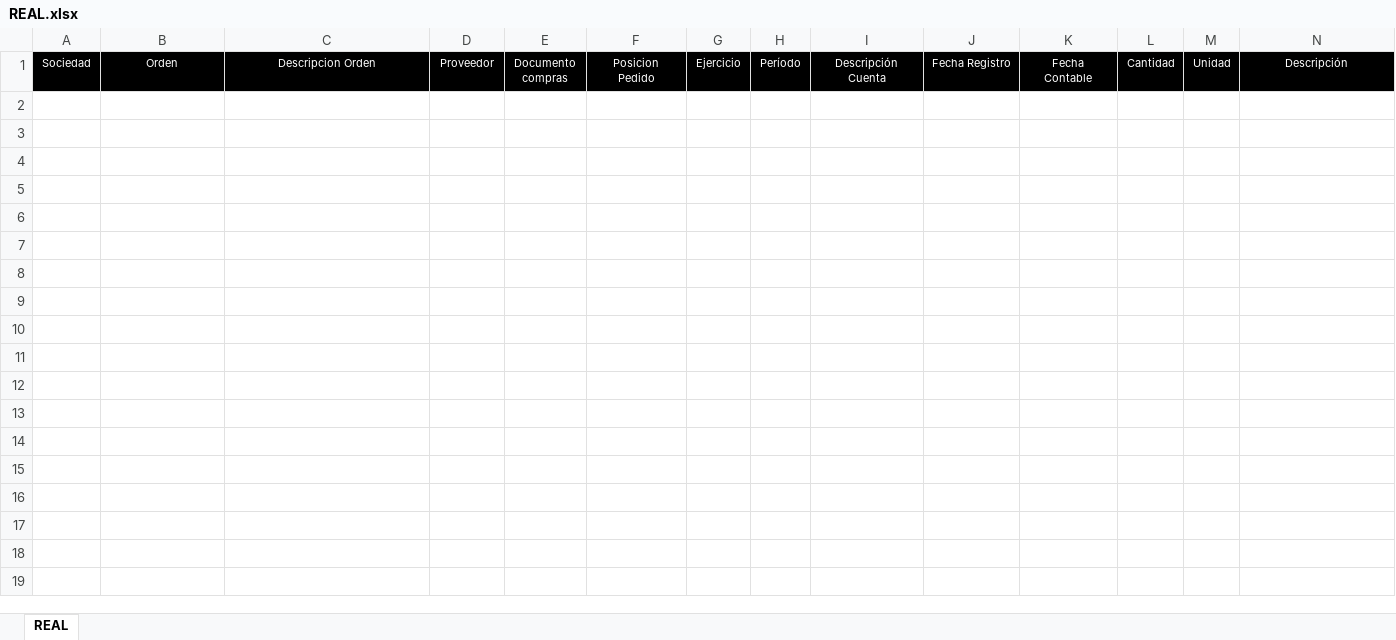
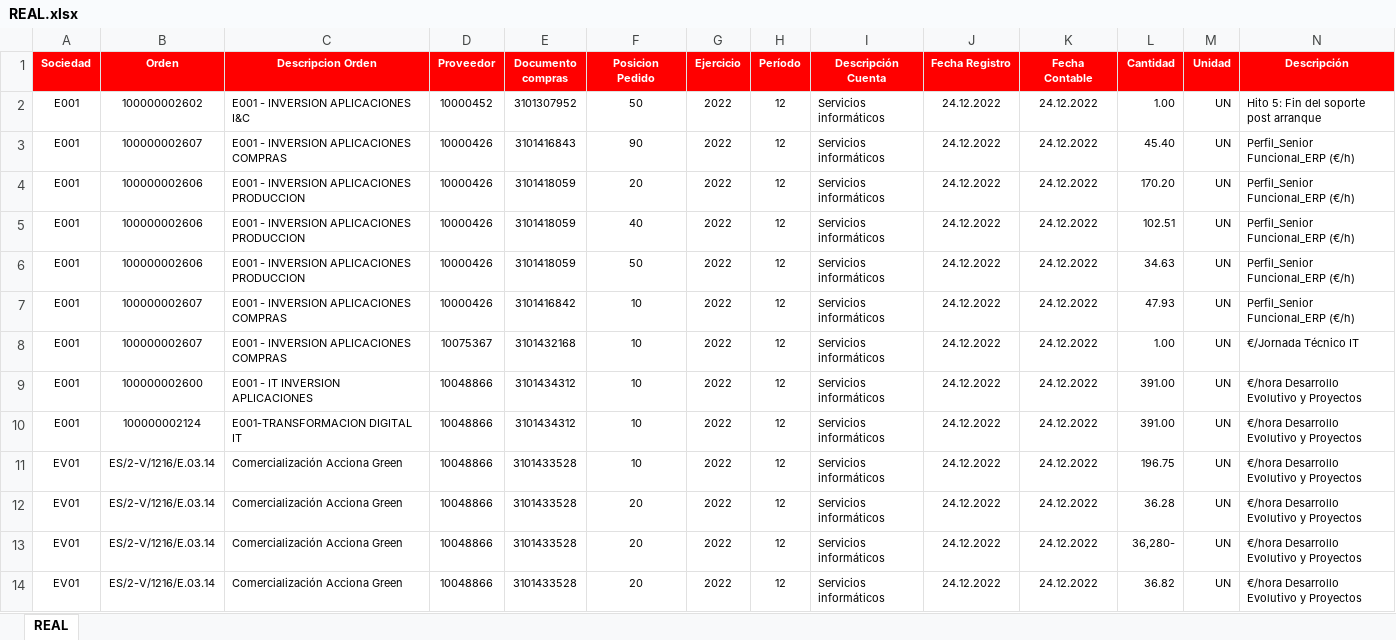
Before and after one commit to IsmaelB83/ExcelBudgetScripts, an Excel workbook: data/new/REAL.xlsx, sheet REAL, drawn as a sheet; only a part is shown; values as stored, in another font and other column widths than the file's, no borders; rows hold the shown columns only; the diff covers the shown part only; the diff names each change by its address in the sheet, - before the commit and + after, or states it on an @@ line.

Commit message:
Testing with real data

```diff
--- a/data/new/REAL.xlsx (sheet REAL)
+++ b/data/new/REAL.xlsx (sheet REAL)
@@ A1:N1 fill: #000000 → #FF0000, bold: off → on @@
+row 2: E001 | 100000002602 | E001 - INVERSION APLICACIONES I&C | 10000452 | 3101307952 | 50 | 2022 | 12 | Servicios informáticos | 24.12.2022 | 24.12.2022 | 1.00 | UN | Hito 5: Fin del soporte post arranque
+row 3: E001 | 100000002607 | E001 - INVERSION APLICACIONES COMPRAS | 10000426 | 3101416843 | 90 | 2022 | 12 | Servicios informáticos | 24.12.2022 | 24.12.2022 | 45.40 | UN | Perfil_Senior Funcional_ERP (€/h)
+row 4: E001 | 100000002606 | E001 - INVERSION APLICACIONES PRODUCCION | 10000426 | 3101418059 | 20 | 2022 | 12 | Servicios informáticos | 24.12.2022 | 24.12.2022 | 170.20 | UN | Perfil_Senior Funcional_ERP (€/h)
+row 5: E001 | 100000002606 | E001 - INVERSION APLICACIONES PRODUCCION | 10000426 | 3101418059 | 40 | 2022 | 12 | Servicios informáticos | 24.12.2022 | 24.12.2022 | 102.51 | UN | Perfil_Senior Funcional_ERP (€/h)
+row 6: E001 | 100000002606 | E001 - INVERSION APLICACIONES PRODUCCION | 10000426 | 3101418059 | 50 | 2022 | 12 | Servicios informáticos | 24.12.2022 | 24.12.2022 | 34.63 | UN | Perfil_Senior Funcional_ERP (€/h)
+row 7: E001 | 100000002607 | E001 - INVERSION APLICACIONES COMPRAS | 10000426 | 3101416842 | 10 | 2022 | 12 | Servicios informáticos | 24.12.2022 | 24.12.2022 | 47.93 | UN | Perfil_Senior Funcional_ERP (€/h)
+row 8: E001 | 100000002607 | E001 - INVERSION APLICACIONES COMPRAS | 10075367 | 3101432168 | 10 | 2022 | 12 | Servicios informáticos | 24.12.2022 | 24.12.2022 | 1.00 | UN | €/Jornada Técnico IT
+row 9: E001 | 100000002600 | E001 - IT INVERSION APLICACIONES | 10048866 | 3101434312 | 10 | 2022 | 12 | Servicios informáticos | 24.12.2022 | 24.12.2022 | 391.00 | UN | €/hora Desarrollo Evolutivo y Proyectos
+row 10: E001 | 100000002124 | E001-TRANSFORMACION DIGITAL IT | 10048866 | 3101434312 | 10 | 2022 | 12 | Servicios informáticos | 24.12.2022 | 24.12.2022 | 391.00 | UN | €/hora Desarrollo Evolutivo y Proyectos
+row 11: EV01 | ES/2-V/1216/E.03.14 | Comercialización Acciona Green | 10048866 | 3101433528 | 10 | 2022 | 12 | Servicios informáticos | 24.12.2022 | 24.12.2022 | 196.75 | UN | €/hora Desarrollo Evolutivo y Proyectos
+row 12: EV01 | ES/2-V/1216/E.03.14 | Comercialización Acciona Green | 10048866 | 3101433528 | 20 | 2022 | 12 | Servicios informáticos | 24.12.2022 | 24.12.2022 | 36.28 | UN | €/hora Desarrollo Evolutivo y Proyectos
+row 13: EV01 | ES/2-V/1216/E.03.14 | Comercialización Acciona Green | 10048866 | 3101433528 | 20 | 2022 | 12 | Servicios informáticos | 24.12.2022 | 24.12.2022 | 36,280- | UN | €/hora Desarrollo Evolutivo y Proyectos
+row 14: EV01 | ES/2-V/1216/E.03.14 | Comercialización Acciona Green | 10048866 | 3101433528 | 20 | 2022 | 12 | Servicios informáticos | 24.12.2022 | 24.12.2022 | 36.82 | UN | €/hora Desarrollo Evolutivo y Proyectos
```
Also changed, not shown: cell formats elsewhere in this sheet, data/old/COMPROMETIDO.xlsx, 9 other files.
